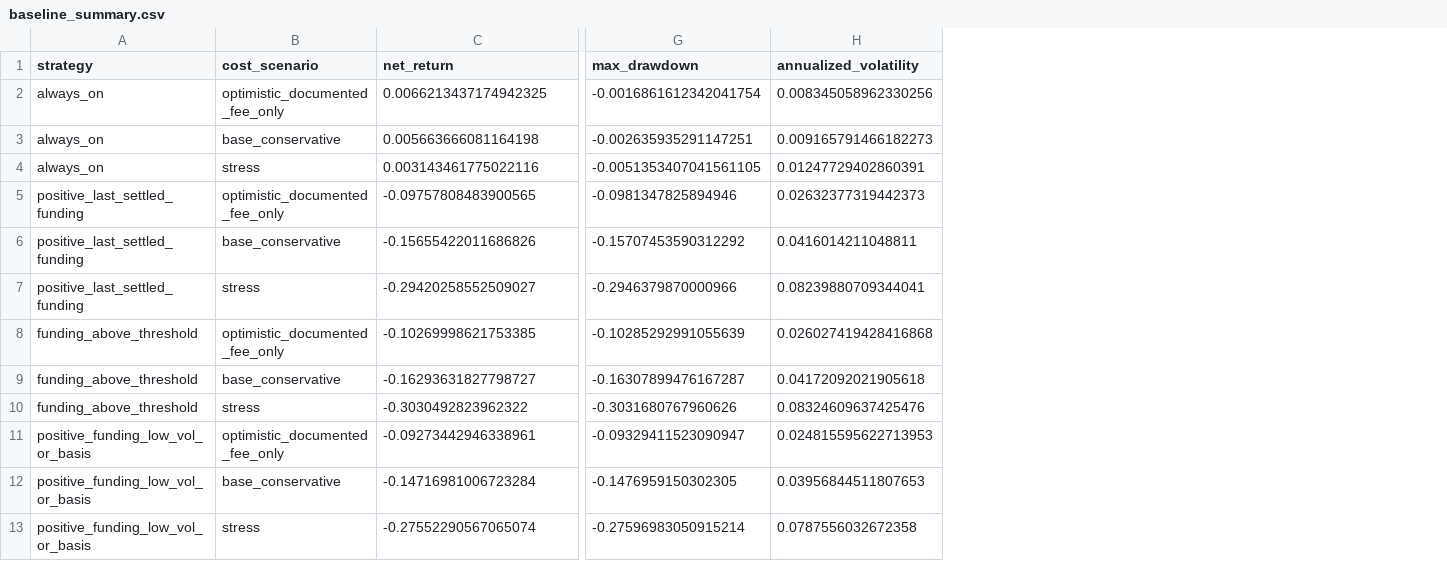
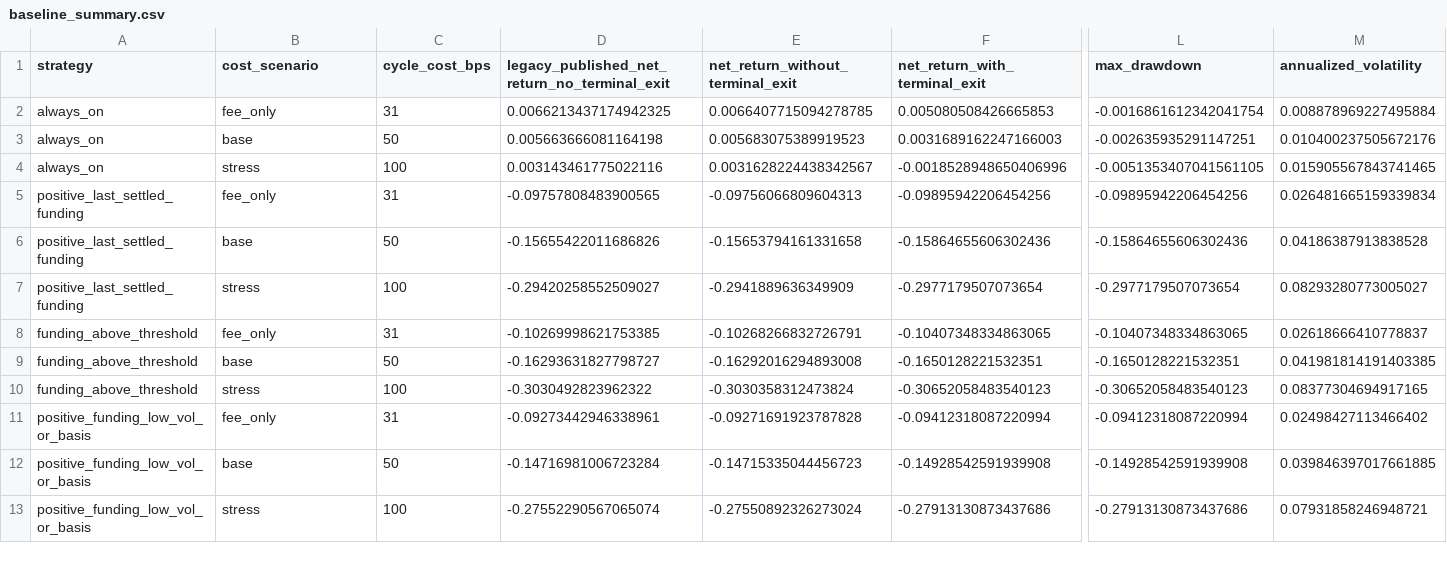
Before and after one commit to sll-bruno/Equinox, a CSV file: reports/baseline_summary.csv, drawn as a sheet; only a part is shown, gaps mark what is left out; addresses are those after the commit; the diff covers the shown part only; the diff names each change by its address in the sheet, - before the commit and + after, or states it on an @@ line.

Commit message:
Correct funding carry baseline accounting

```diff
--- a/reports/baseline_summary.csv
+++ b/reports/baseline_summary.csv
+column C (cycle_cost_bps), rows 2-13: 31 | 50 | 100 | 31 | 50 | 100 | 31 | 50 | 100 | 31 | 50 | 100
+column E (net_return_without_terminal_exit), rows 2-13: 0.0066407715094278785 | 0.005683075389919523 | 0.0031628224438342567 | -0.09756066809604313 | -0.15653794161331658 | -0.2941889636349909 | -0.10268266832726791 | -0.16292016294893008 | -0.3030358312473824 | -0.09271691923787828 | -0.14715335044456723 | -0.27550892326273024
+column F (net_return_with_terminal_exit), rows 2-13: 0.005080508426665853 | 0.0031689162247166003 | -0.0018528948650406996 | -0.09895942206454256 | -0.15864655606302436 | -0.2977179507073654 | -0.10407348334863065 | -0.1650128221532351 | -0.30652058483540123 | -0.09412318087220994 | -0.14928542591939908 | -0.27913130873437686
-D1: net_return
+D1: legacy_published_net_return_no_terminal_exit
-B2 (cost_scenario): optimistic_documented_fee_only
+B2 (cost_scenario): fee_only
-M2 (annualized_volatility): 0.008345058962330256
+M2 (annualized_volatility): 0.008878969227495884
-B3 (cost_scenario): base_conservative
+B3 (cost_scenario): base
-M3 (annualized_volatility): 0.009165791466182273
+M3 (annualized_volatility): 0.010400237505672176
-M4 (annualized_volatility): 0.01247729402860391
+M4 (annualized_volatility): 0.015905567843741465
-B5 (cost_scenario): optimistic_documented_fee_only
+B5 (cost_scenario): fee_only
-L5 (max_drawdown): -0.0981347825894946
+L5 (max_drawdown): -0.09895942206454256
-M5 (annualized_volatility): 0.02632377319442373
+M5 (annualized_volatility): 0.026481665159339834
-B6 (cost_scenario): base_conservative
+B6 (cost_scenario): base
-L6 (max_drawdown): -0.15707453590312292
+L6 (max_drawdown): -0.15864655606302436
-M6 (annualized_volatility): 0.0416014211048811
+M6 (annualized_volatility): 0.04186387913838528
-L7 (max_drawdown): -0.2946379870000966
+L7 (max_drawdown): -0.2977179507073654
-M7 (annualized_volatility): 0.08239880709344041
+M7 (annualized_volatility): 0.08293280773005027
-B8 (cost_scenario): optimistic_documented_fee_only
+B8 (cost_scenario): fee_only
-L8 (max_drawdown): -0.10285292991055639
+L8 (max_drawdown): -0.10407348334863065
-M8 (annualized_volatility): 0.026027419428416868
+M8 (annualized_volatility): 0.02618666410778837
-B9 (cost_scenario): base_conservative
+B9 (cost_scenario): base
-L9 (max_drawdown): -0.16307899476167287
+L9 (max_drawdown): -0.1650128221532351
-M9 (annualized_volatility): 0.04172092021905618
+M9 (annualized_volatility): 0.041981814191403385
-L10 (max_drawdown): -0.3031680767960626
+L10 (max_drawdown): -0.30652058483540123
-M10 (annualized_volatility): 0.08324609637425476
+M10 (annualized_volatility): 0.08377304694917165
-B11 (cost_scenario): optimistic_documented_fee_only
+B11 (cost_scenario): fee_only
-L11 (max_drawdown): -0.09329411523090947
+L11 (max_drawdown): -0.09412318087220994
-M11 (annualized_volatility): 0.024815595622713953
+M11 (annualized_volatility): 0.02498427113466402
-B12 (cost_scenario): base_conservative
+B12 (cost_scenario): base
-L12 (max_drawdown): -0.1476959150302305
+L12 (max_drawdown): -0.14928542591939908
-M12 (annualized_volatility): 0.03956844511807653
+M12 (annualized_volatility): 0.039846397017661885
-L13 (max_drawdown): -0.27596983050915214
+L13 (max_drawdown): -0.27913130873437686
-M13 (annualized_volatility): 0.0787556032672358
+M13 (annualized_volatility): 0.07931858246948721
```
Also changed, not shown: 4 added columns and 3 edited cells elsewhere in this file, 26 other files.
